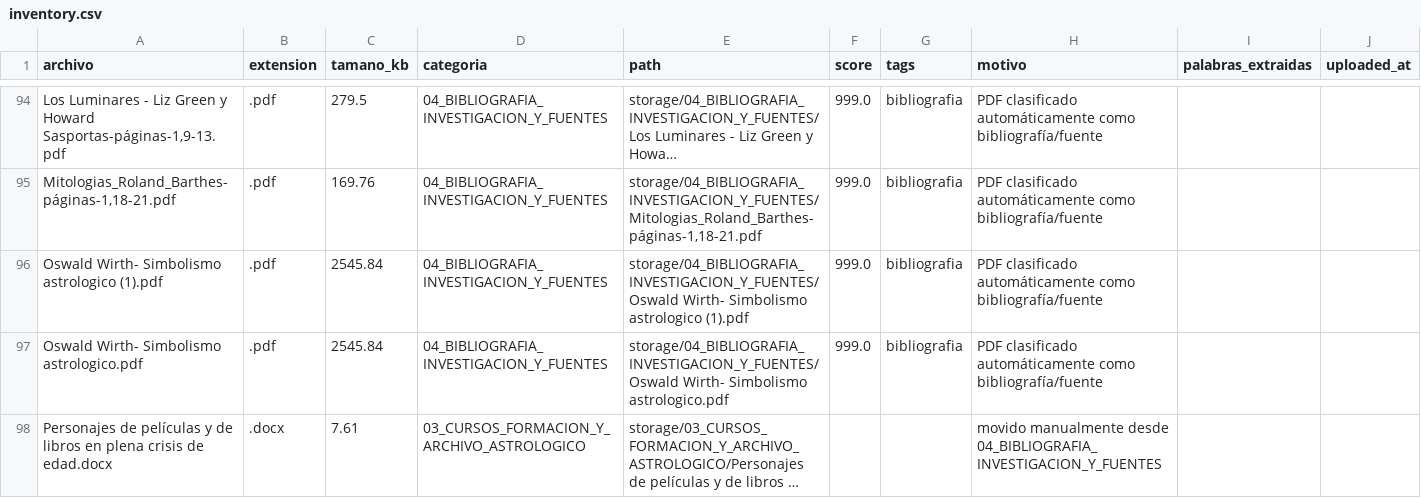
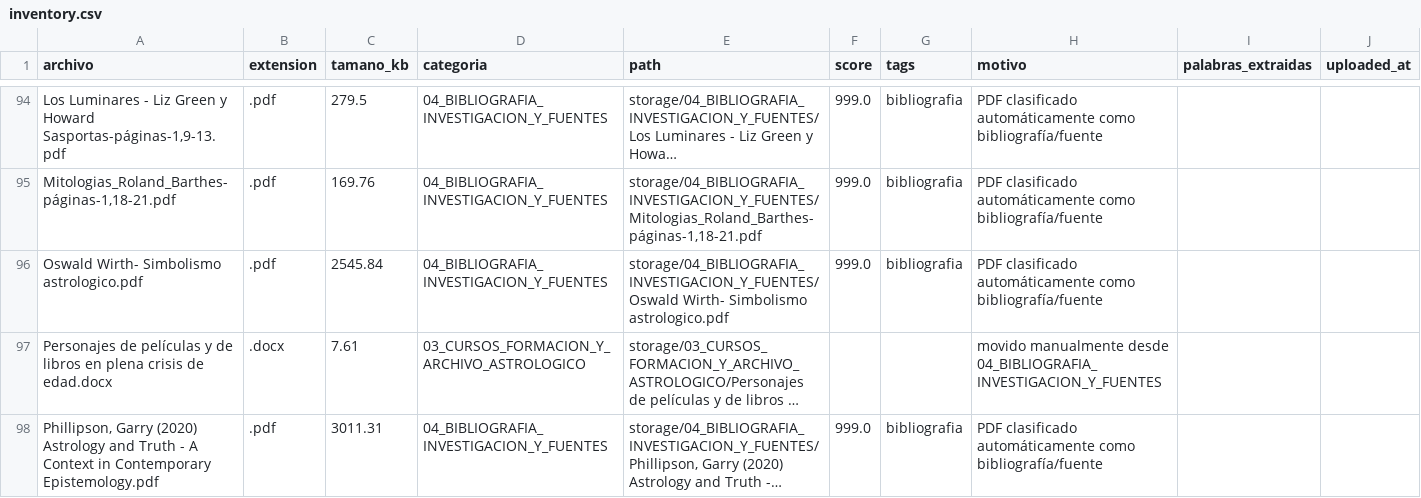
Before and after one commit to brandatta/casamatriz, a CSV file: data/inventory.csv, drawn as a sheet; only a part is shown, gaps mark what is left out; the shorter side is filled out with more unchanged rows; long unchanged cells end in …; the diff names each change by its address in the sheet, - before the commit and + after, or states it on an @@ line.

Commit message:
Actualizar inventario Casa Matriz

```diff
--- a/data/inventory.csv
+++ b/data/inventory.csv
-row 96: Oswald Wirth- Simbolismo astrologico (1).pdf | .pdf | 2545.84 | 04_BIBLIOGRAFIA_INVESTIGACION_Y_FUENTES | storage/04_BIBLIOGRAFIA_INVESTIGACION_Y_FUENTES/Oswald Wirth- Simbolismo astrologico (1).pdf | 999.0 | bibliografia | PDF clasificado automáticamente como bibliografía/fuente
```
